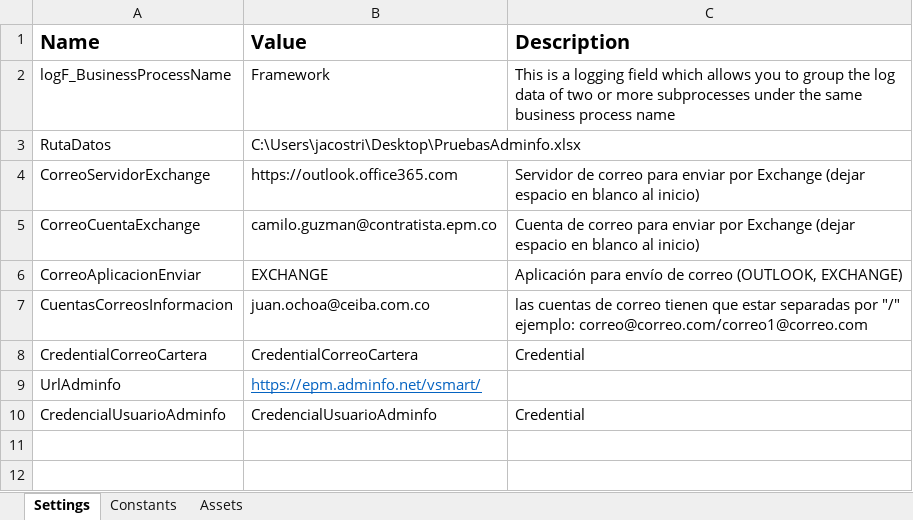
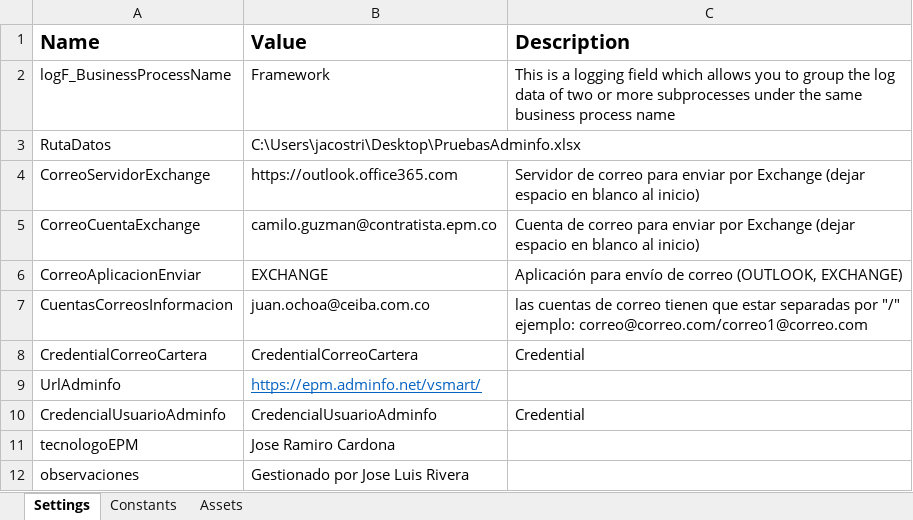
Before and after one commit to jochoar01/DesarrollosRPA-EPM, an Excel workbook: Maquinas Virtuales/CarteraInsolvenciaProcesoAdminfo/Configuraciones/Config_pruebas.xlsx, sheet Settings, drawn as a sheet; values as stored, in another font and other column widths than the file's, no borders; the diff names each change by its address in the sheet, - before the commit and + after, or states it on an @@ line.

```diff
--- a/Maquinas Virtuales/CarteraInsolvenciaProcesoAdminfo/Configuraciones/Config_pruebas.xlsx (sheet Settings)
+++ b/Maquinas Virtuales/CarteraInsolvenciaProcesoAdminfo/Configuraciones/Config_pruebas.xlsx (sheet Settings)
+row 11: tecnologoEPM | Jose Ramiro Cardona
+row 12: observaciones | Gestionado por Jose Luis Rivera
```
Also changed, not shown: 19 other files.
